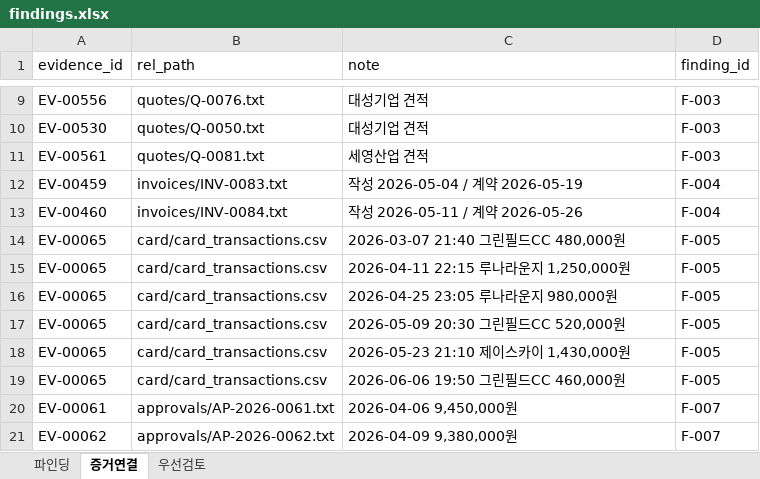
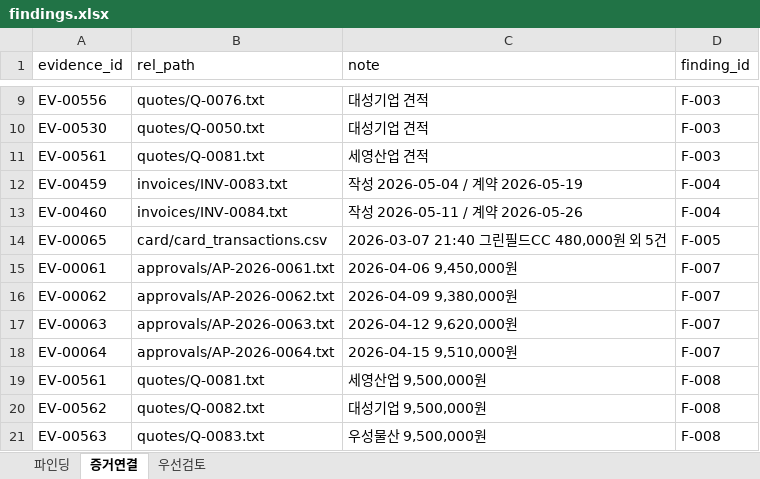
Before and after one commit to inaegim38-jpg/ey-audit-risk-pipeline, an Excel workbook: demo/findings.xlsx, sheet 증거연결, drawn as a sheet; only a part is shown, gaps mark what is left out; the shorter side is filled out with more unchanged rows; values as stored, in another font and other column widths than the file's, no borders; the diff names each change by its address in the sheet, - before the commit and + after, or states it on an @@ line.

```diff
--- a/demo/findings.xlsx (sheet 증거연결)
+++ b/demo/findings.xlsx (sheet 증거연결)
-C14 (note): 2026-03-07 21:40 그린필드CC 480,000원
+C14 (note): 2026-03-07 21:40 그린필드CC 480,000원 외 5건
-row 15: EV-00065 | card/card_transactions.csv | 2026-04-11 22:15 루나라운지 1,250,000원 | F-005
-row 16: EV-00065 | card/card_transactions.csv | 2026-04-25 23:05 루나라운지 980,000원 | F-005
-row 17: EV-00065 | card/card_transactions.csv | 2026-05-09 20:30 그린필드CC 520,000원 | F-005
-row 18: EV-00065 | card/card_transactions.csv | 2026-05-23 21:10 제이스카이 1,430,000원 | F-005
-row 19: EV-00065 | card/card_transactions.csv | 2026-06-06 19:50 그린필드CC 460,000원 | F-005
```
Also changed, not shown: sheet 우선검토, sheet 파인딩, demo/review_console.xlsx, 12 other files.
